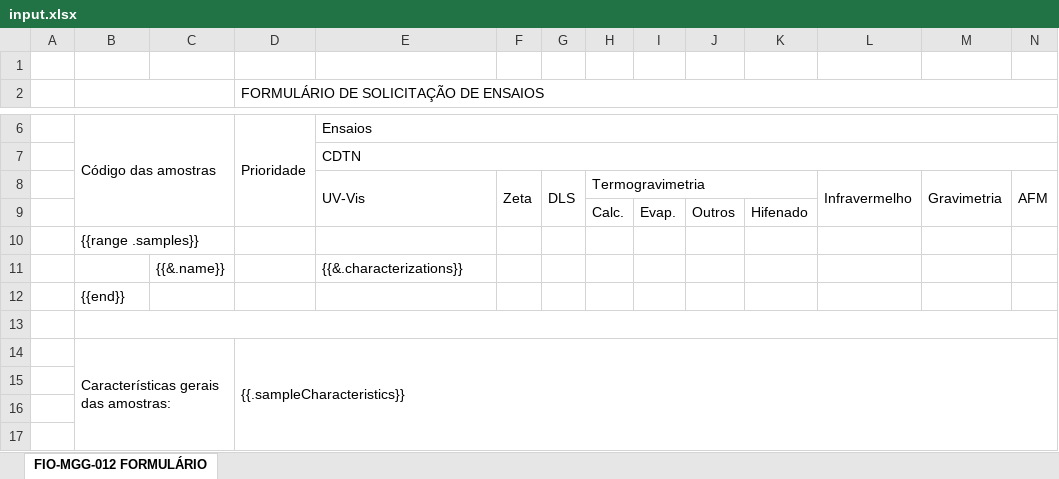
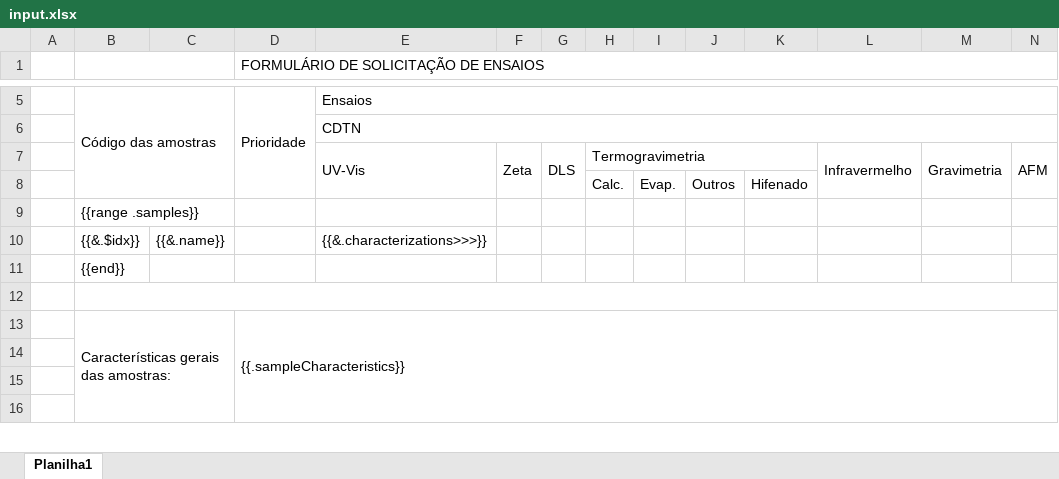
Before and after one commit to eugeniucarvalho/xlsx-template-parser, an Excel workbook: input.xlsx, sheet Planilha1, drawn as a sheet; only a part is shown, gaps mark what is left out; values as stored, in another font and other column widths than the file's, no cell formats; charts and pictures not drawn; removed rows and columns are numbered as before the commit, all else as after; rows hold the shown columns only; the diff names each change by its address in the sheet, - before the commit and + after, or states it on an @@ line.

```diff
--- a/input.xlsx (sheet Planilha1)
+++ b/input.xlsx (sheet Planilha1)
-sheet tab: FIO-MGG-012 FORMULÁRIO
+sheet tab: Planilha1
-row 1: (empty)
-B10: (empty)
+B10: {{&.$idx}}
-E10: {{&.characterizations}}
+E10: {{&.characterizations>>>}}
```
Also changed, not shown: cell formats, charts or pictures, 8 other files.
